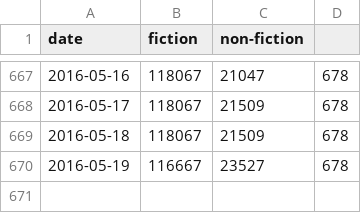
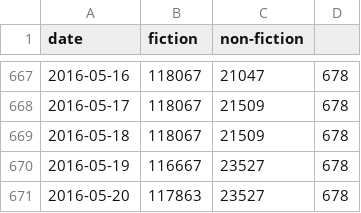
Before and after one commit to fernseed/fernseed.github.io, a CSV file: _data/progress.csv, drawn as a sheet; only a part is shown, gaps mark what is left out; the diff names each change by its address in the sheet, - before the commit and + after, or states it on an @@ line.

Commit message:
Automatic commit of writing progess for 2016-05-20 (1196 words).

```diff
--- a/_data/progress.csv
+++ b/_data/progress.csv
+row 671: 2016-05-20 | 117863 | 23527 | 678
```
